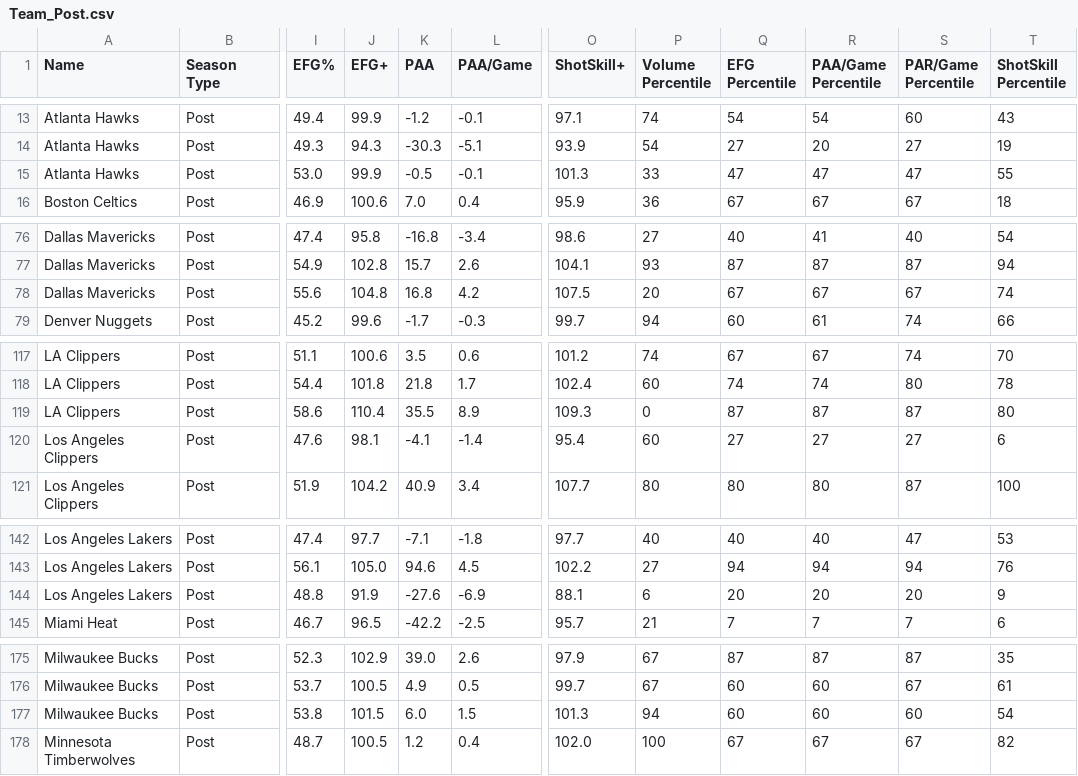
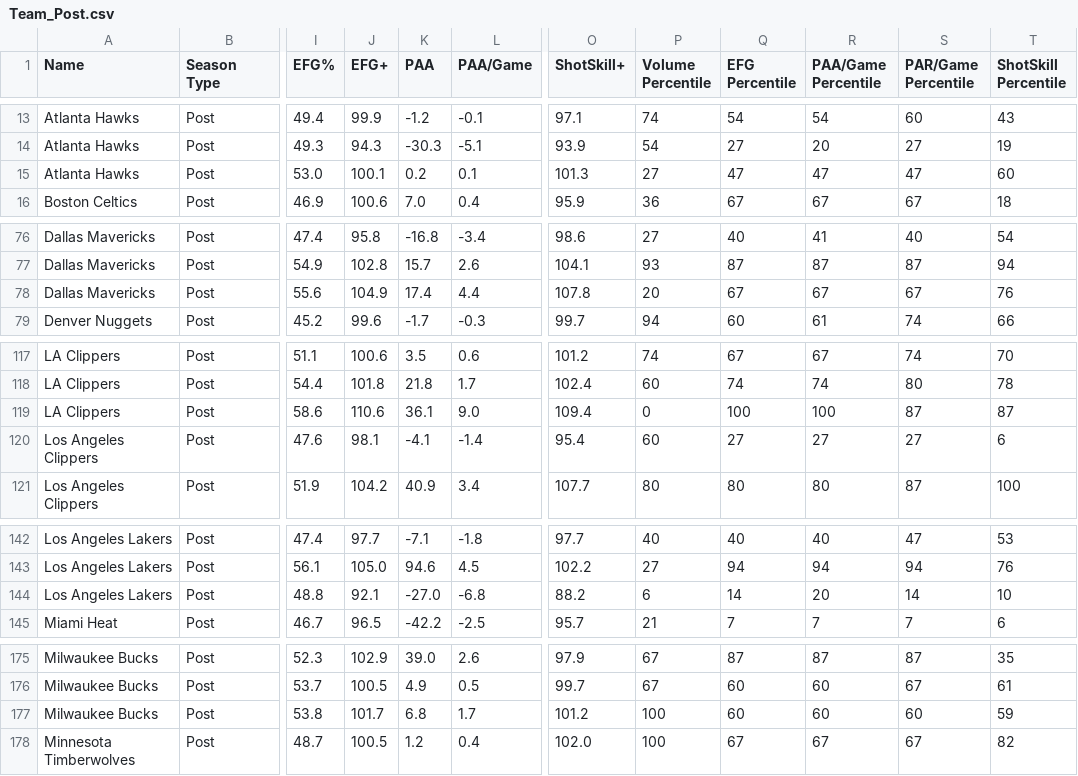
Before and after one commit to Connor-R/nba_shot_charts, a CSV file: csvs/leaderboards/Team_Post.csv, drawn as a sheet; only a part is shown, gaps mark what is left out; the diff covers the shown part only; the diff names each change by its address in the sheet, - before the commit and + after, or states it on an @@ line.

```diff
--- a/csvs/leaderboards/Team_Post.csv
+++ b/csvs/leaderboards/Team_Post.csv
-J15 (EFG+): 99.9
+J15 (EFG+): 100.1
-K15 (PAA): -0.5
+K15 (PAA): 0.2
-L15 (PAA/Game): -0.1
+L15 (PAA/Game): 0.1
-P15 (Volume Percentile): 33
+P15 (Volume Percentile): 27
-T15 (ShotSkill Percentile): 55
+T15 (ShotSkill Percentile): 60
-J78 (EFG+): 104.8
+J78 (EFG+): 104.9
-K78 (PAA): 16.8
+K78 (PAA): 17.4
-L78 (PAA/Game): 4.2
+L78 (PAA/Game): 4.4
-O78 (ShotSkill+): 107.5
+O78 (ShotSkill+): 107.8
-T78 (ShotSkill Percentile): 74
+T78 (ShotSkill Percentile): 76
-J119 (EFG+): 110.4
+J119 (EFG+): 110.6
-K119 (PAA): 35.5
+K119 (PAA): 36.1
-L119 (PAA/Game): 8.9
+L119 (PAA/Game): 9.0
-O119 (ShotSkill+): 109.3
+O119 (ShotSkill+): 109.4
-Q119 (EFG Percentile): 87
+Q119 (EFG Percentile): 100
-R119 (PAA/Game Percentile): 87
+R119 (PAA/Game Percentile): 100
-T119 (ShotSkill Percentile): 80
+T119 (ShotSkill Percentile): 87
-J144 (EFG+): 91.9
+J144 (EFG+): 92.1
-K144 (PAA): -27.6
+K144 (PAA): -27.0
-L144 (PAA/Game): -6.9
+L144 (PAA/Game): -6.8
-O144 (ShotSkill+): 88.1
+O144 (ShotSkill+): 88.2
-Q144 (EFG Percentile): 20
+Q144 (EFG Percentile): 14
-S144 (PAR/Game Percentile): 20
+S144 (PAR/Game Percentile): 14
-T144 (ShotSkill Percentile): 9
+T144 (ShotSkill Percentile): 10
-J177 (EFG+): 101.5
+J177 (EFG+): 101.7
-K177 (PAA): 6.0
+K177 (PAA): 6.8
-L177 (PAA/Game): 1.5
+L177 (PAA/Game): 1.7
-O177 (ShotSkill+): 101.3
+O177 (ShotSkill+): 101.2
-P177 (Volume Percentile): 94
+P177 (Volume Percentile): 100
-T177 (ShotSkill Percentile): 54
+T177 (ShotSkill Percentile): 59
```
Also changed, not shown: 1 added row, 1 removed row and 69 edited cells elsewhere in this file, csvs/leaderboards/Player_Post.csv, csvs/leaderboards/Player_Post_Career.csv.
